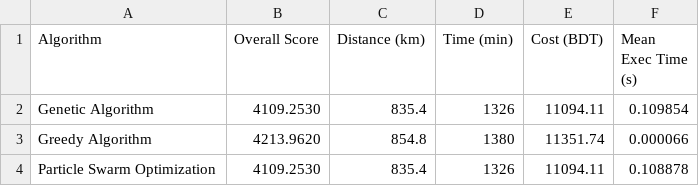
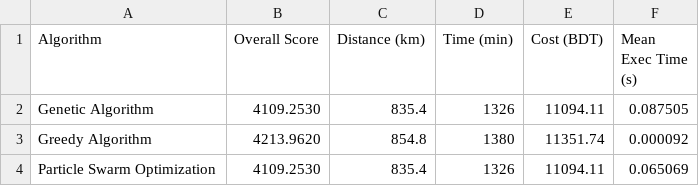
Before and after one commit to DenysLutsenko1/tsp-tourist-optimization, a CSV file: results/algorithm_results.csv, drawn as a sheet.

```diff
--- a/results/algorithm_results.csv
+++ b/results/algorithm_results.csv
@@ -1,4 +1,4 @@
 Algorithm,Overall Score,Distance (km),Time (min),Cost (BDT),Mean Exec Time (s)
-Genetic Algorithm,4109.2530,835.4,1326,11094.11,0.109854
-Greedy Algorithm,4213.9620,854.8,1380,11351.74,0.000066
-Particle Swarm Optimization,4109.2530,835.4,1326,11094.11,0.108878
+Genetic Algorithm,4109.2530,835.4,1326,11094.11,0.087505
+Greedy Algorithm,4213.9620,854.8,1380,11351.74,0.000092
+Particle Swarm Optimization,4109.2530,835.4,1326,11094.11,0.065069
```
Also changed, not shown: results/stochastic.csv, 2 other files.
